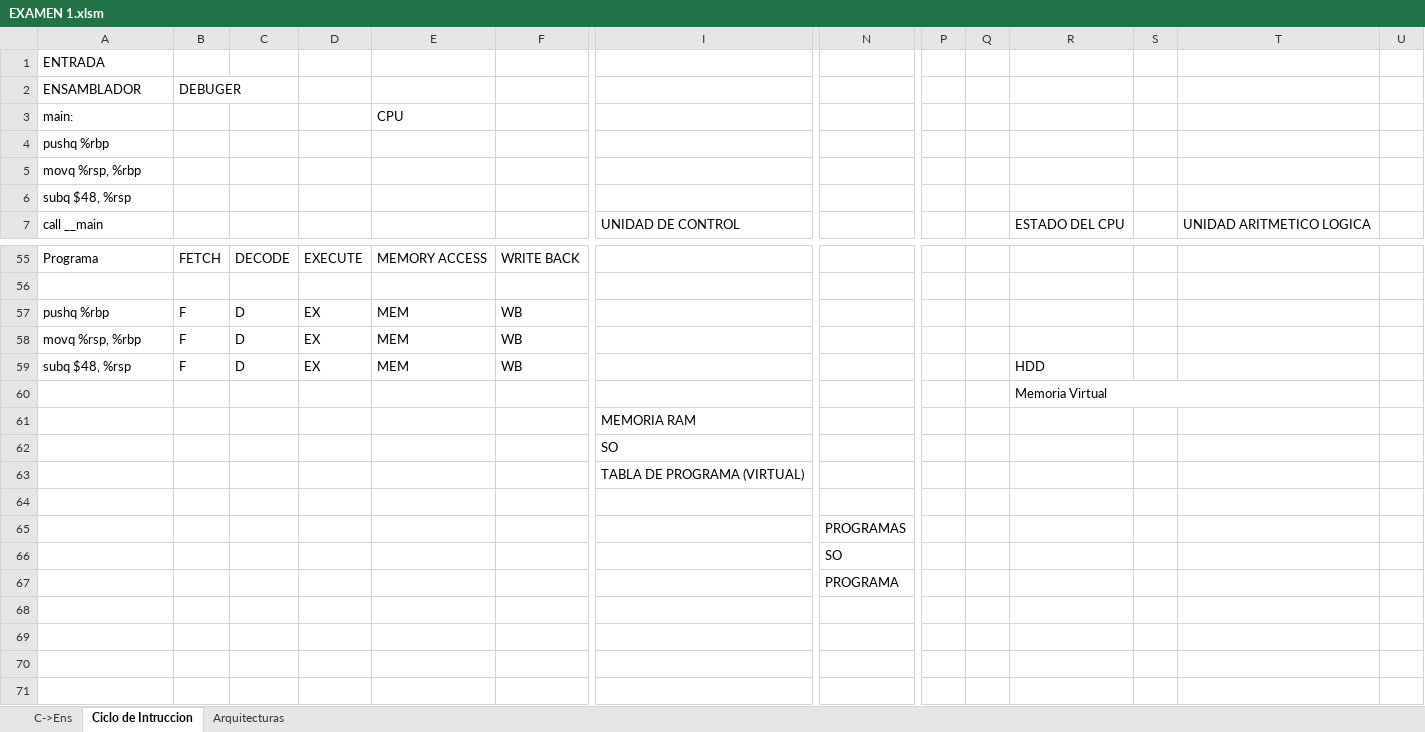
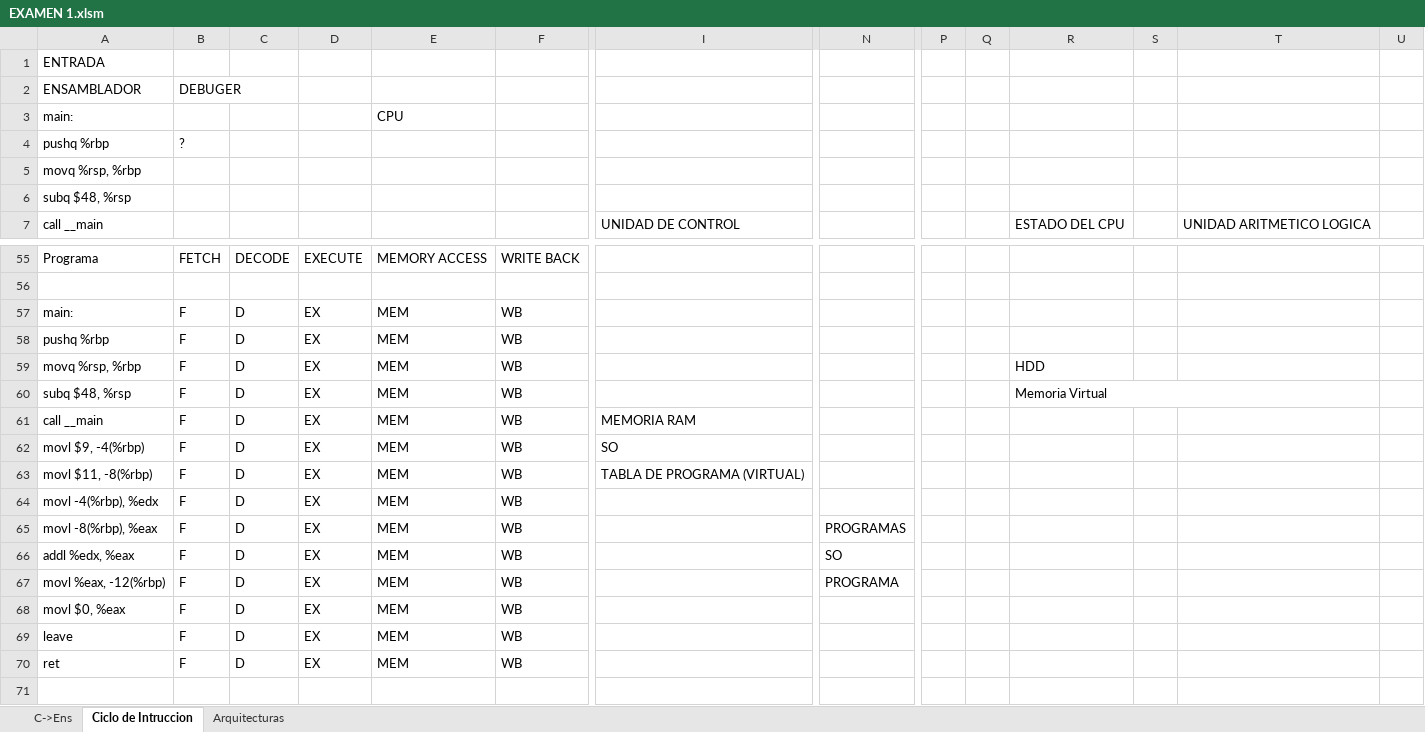
Before and after one commit to alejandroramirezvallejos/Simulador-de-Arquitectura-x86, an Excel workbook: EXAMEN 1.xlsm, sheet Ciclo de Intruccion, drawn as a sheet; only a part is shown, gaps mark what is left out; values as stored, in another font and other column widths than the file's, no cell formats; charts and pictures not drawn; removed rows and columns are numbered as before the commit, all else as after; rows hold the shown columns only; the diff covers the shown part only; the diff names each change by its address in the sheet, - before the commit and + after, or states it on an @@ line.

Commit message:
arrglando errores menores

```diff
--- a/EXAMEN 1.xlsm (sheet Ciclo de Intruccion)
+++ b/EXAMEN 1.xlsm (sheet Ciclo de Intruccion)
-B4 (DEBUGER): (empty)
+B4 (DEBUGER): ?
+row 57: main: | F | D | EX | MEM | WB
-R59: (empty)
+R59: HDD
-R60: HDD
+R60: Memoria Virtual
+R60:T60 merged
-row 60:  |  |  |  |  |  |  |  |  |  | Memoria Virtual
-row 61:  |  |  |  |  |  | MEMORIA RAM
-row 62:  |  |  |  |  |  | SO
-row 63:  |  |  |  |  |  | TABLA DE PROGRAMA (VIRTUAL)
-row 61: (empty)
+row 61: call __main | F | D | EX | MEM | WB | MEMORIA RAM
-row 65:  |  |  |  |  |  |  | PROGRAMAS
-row 66:  |  |  |  |  |  |  | SO
-row 67:  |  |  |  |  |  |  | PROGRAMA
-row 62: (empty)
+row 62: movl $9, -4(%rbp) | F | D | EX | MEM | WB | SO
-row 63: (empty)
+row 63: movl $11, -8(%rbp) | F | D | EX | MEM | WB | TABLA DE PROGRAMA (VIRTUAL)
-row 64: (empty)
+row 64: movl -4(%rbp), %edx | F | D | EX | MEM | WB
+row 65: movl -8(%rbp), %eax | F | D | EX | MEM | WB |  | PROGRAMAS
+row 66: addl %edx, %eax | F | D | EX | MEM | WB |  | SO
+row 67: movl %eax, -12(%rbp) | F | D | EX | MEM | WB |  | PROGRAMA
+row 68: movl $0, %eax | F | D | EX | MEM | WB
+row 69: leave | F | D | EX | MEM | WB
+row 70: ret | F | D | EX | MEM | WB
```
Also changed, not shown: 2 added rows, 2 removed rows and 26 edited cells elsewhere in this sheet, sheet C->Ens, cell formats, charts or pictures.
